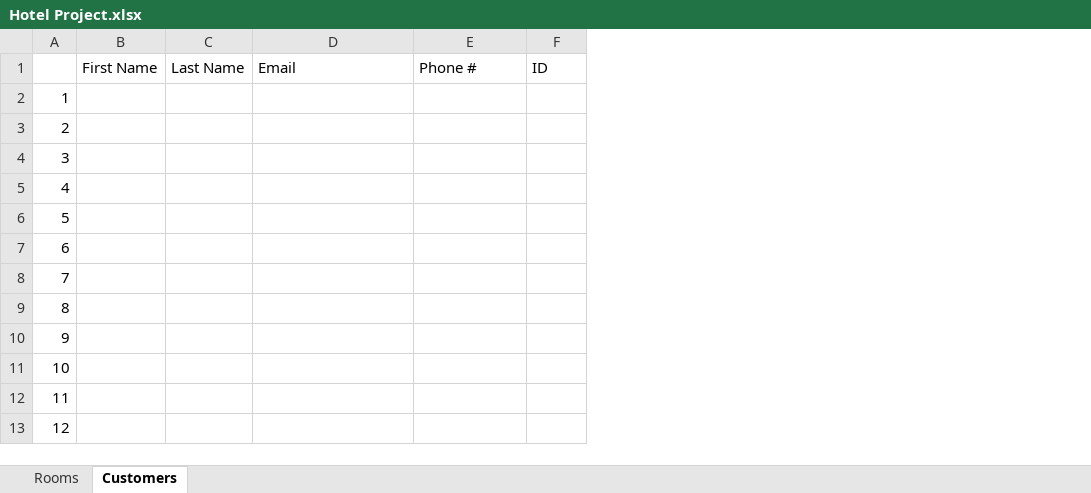
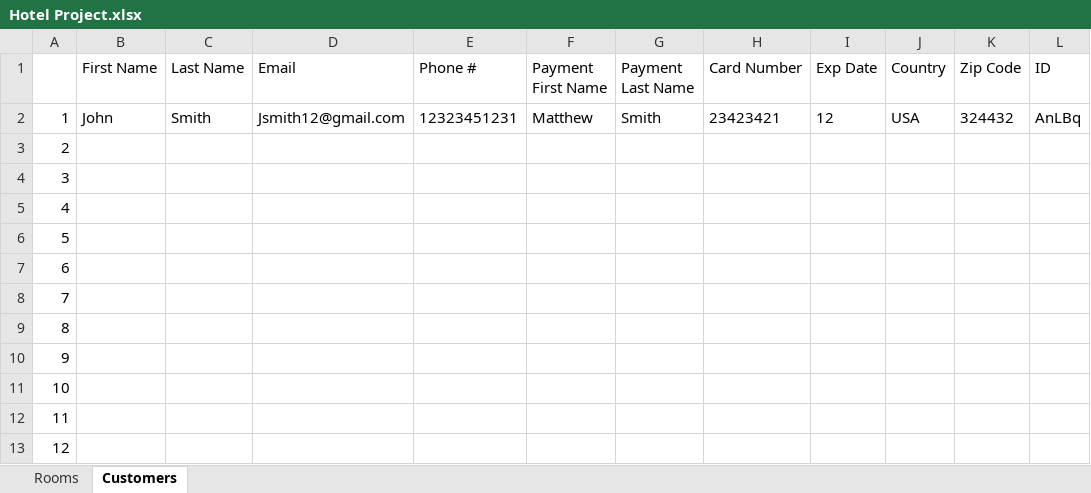
Before and after one commit to josegodinez25/Bit-by-Bit, an Excel workbook: HotelProject/Hotel Project.xlsx, sheet Customers, drawn as a sheet; only a part is shown; values as stored, in another font and other column widths than the file's, no borders; addresses are those after the commit; the diff names each change by its address in the sheet, - before the commit and + after, or states it on an @@ line.

```diff
--- a/HotelProject/Hotel Project.xlsx (sheet Customers)
+++ b/HotelProject/Hotel Project.xlsx (sheet Customers)
+column F (Payment First Name), row 2: Matthew
+column G (Payment Last Name), row 2: Smith
+column H (Card Number), row 2: 23423421
+column I (Exp Date), row 2: 12
+column J (Country), row 2: USA
+column K (Zip Code), row 2: 324432
-B2 (First Name): (empty)
+B2 (First Name): John
-C2 (Last Name): (empty)
+C2 (Last Name): Smith
-D2 (Email): (empty)
+D2 (Email): Jsmith12@gmail.com
-E2 (Phone #): (empty)
+E2 (Phone #): 12323451231
-L2 (ID): (empty)
+L2 (ID): AnLBq
```
Also changed, not shown: 3 other files.
